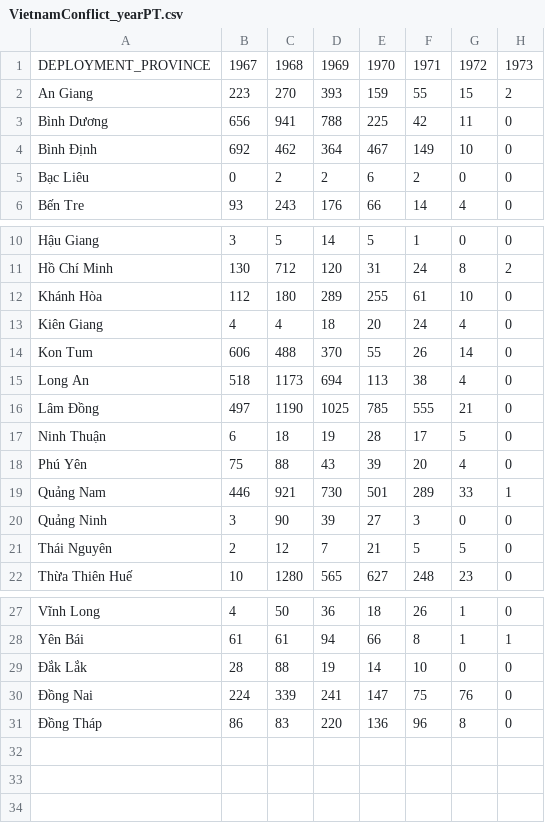
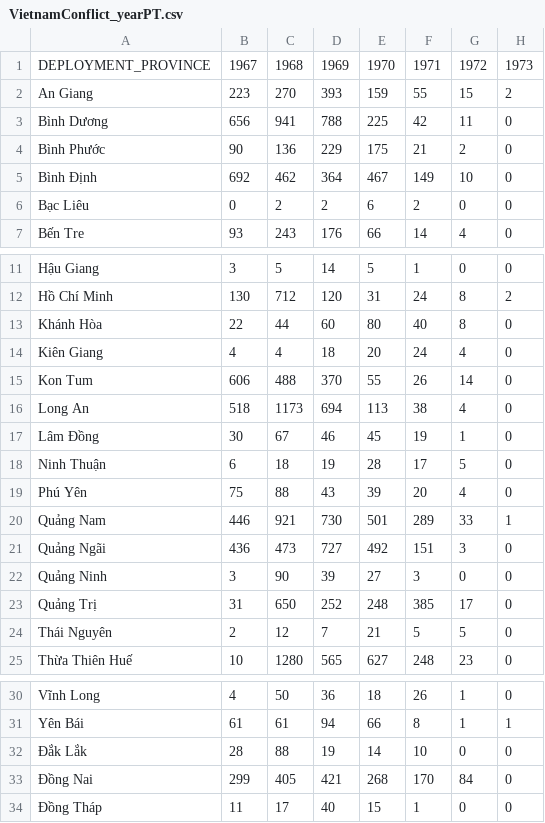
Before and after one commit to dianaow/dianaow.github.io, a CSV file: vietnamconflict/data/VietnamConflict_yearPT.csv, drawn as a sheet; only a part is shown, gaps mark what is left out.

Commit message:
completed vietnam conflict v1, bug free

```diff
--- a/vietnamconflict/data/VietnamConflict_yearPT.csv
+++ b/vietnamconflict/data/VietnamConflict_yearPT.csv
@@ -3,2 +3,3 @@ An Giang,223,270,393,159,55,15,2
 Bình Dương,656,941,788,225,42,11,0
+Bình Phước,90,136,229,175,21,2,0
 Bình Định,692,462,364,467,149,10,0
@@ -11,3 +12,3 @@ Hậu Giang,3,5,14,5,1,0,0
 Hồ Chí Minh,130,712,120,31,24,8,2
-Khánh Hòa,112,180,289,255,61,10,0
+Khánh Hòa,22,44,60,80,40,8,0
 Kiên Giang,4,4,18,20,24,4,0
@@ -15,3 +16,3 @@ Kon Tum,606,488,370,55,26,14,0
 Long An,518,1173,694,113,38,4,0
-Lâm Đồng,497,1190,1025,785,555,21,0
+Lâm Đồng,30,67,46,45,19,1,0
 Ninh Thuận,6,18,19,28,17,5,0
@@ -19,3 +20,5 @@ Phú Yên,75,88,43,39,20,4,0
 Quảng Nam,446,921,730,501,289,33,1
+Quảng Ngãi,436,473,727,492,151,3,0
 Quảng Ninh,3,90,39,27,3,0,0
+Quảng Trị,31,650,252,248,385,17,0
 Thái Nguyên,2,12,7,21,5,5,0
@@ -29,3 +32,3 @@ Yên Bái,61,61,94,66,8,1,1
 Đắk Lắk,28,88,19,14,10,0,0
-Đồng Nai,224,339,241,147,75,76,0
-Đồng Tháp,86,83,220,136,96,8,0
+Đồng Nai,299,405,421,268,170,84,0
+Đồng Tháp,11,17,40,15,1,0,0
```
Also changed, not shown: 11 other files.
